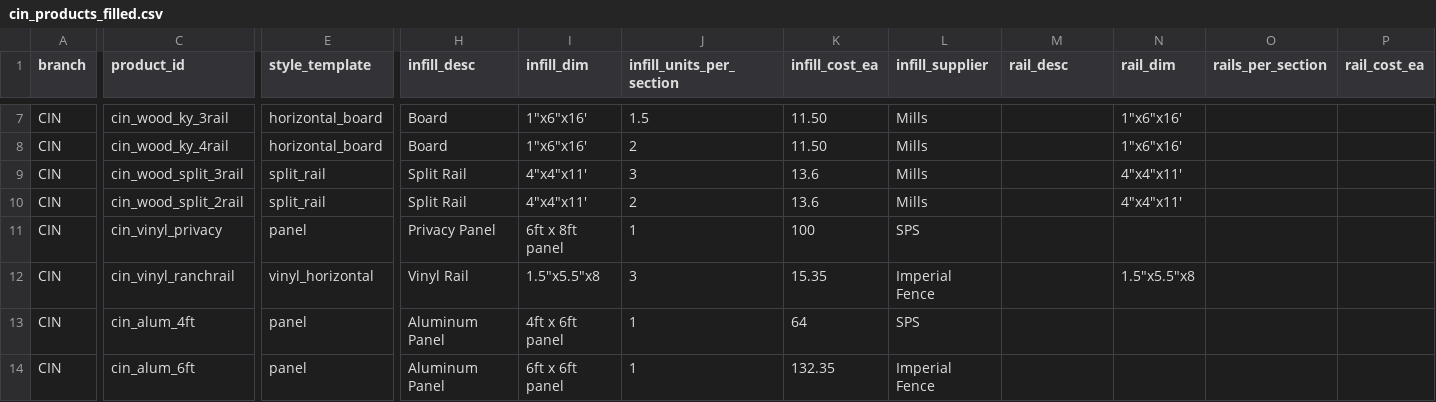
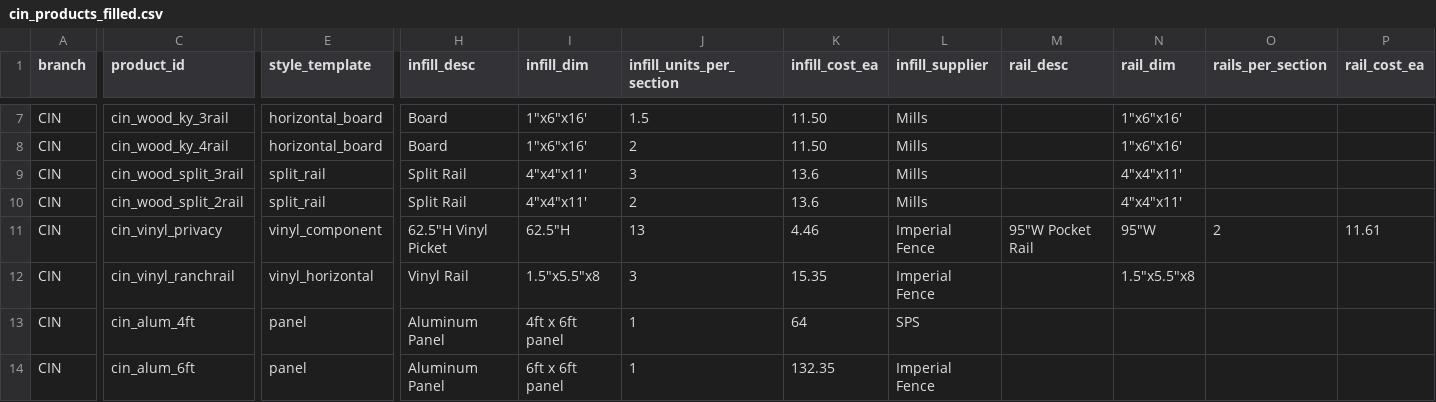
Before and after one commit to nbhf757/heartwood-fence, a CSV file: cin_products_filled.csv, drawn as a sheet; only a part is shown, gaps mark what is left out; the diff covers the shown part only; the diff names each change by its address in the sheet, - before the commit and + after, or states it on an @@ line.

```diff
--- a/cin_products_filled.csv
+++ b/cin_products_filled.csv
-E11 (style_template): panel
+E11 (style_template): vinyl_component
-H11 (infill_desc): Privacy Panel
+H11 (infill_desc): 62.5"H Vinyl Picket
-I11 (infill_dim): 6ft x 8ft panel
+I11 (infill_dim): 62.5"H
-J11 (infill_units_per_section): 1
+J11 (infill_units_per_section): 13
-K11 (infill_cost_ea): 100
+K11 (infill_cost_ea): 4.46
-L11 (infill_supplier): SPS
+L11 (infill_supplier): Imperial Fence
-M11 (rail_desc): (empty)
+M11 (rail_desc): 95"W Pocket Rail
-N11 (rail_dim): (empty)
+N11 (rail_dim): 95"W
-O11 (rails_per_section): (empty)
+O11 (rails_per_section): 2
-P11 (rail_cost_ea): (empty)
+P11 (rail_cost_ea): 11.61
```
Also changed, not shown: 7 edited cells elsewhere in this file, 1 other file.
